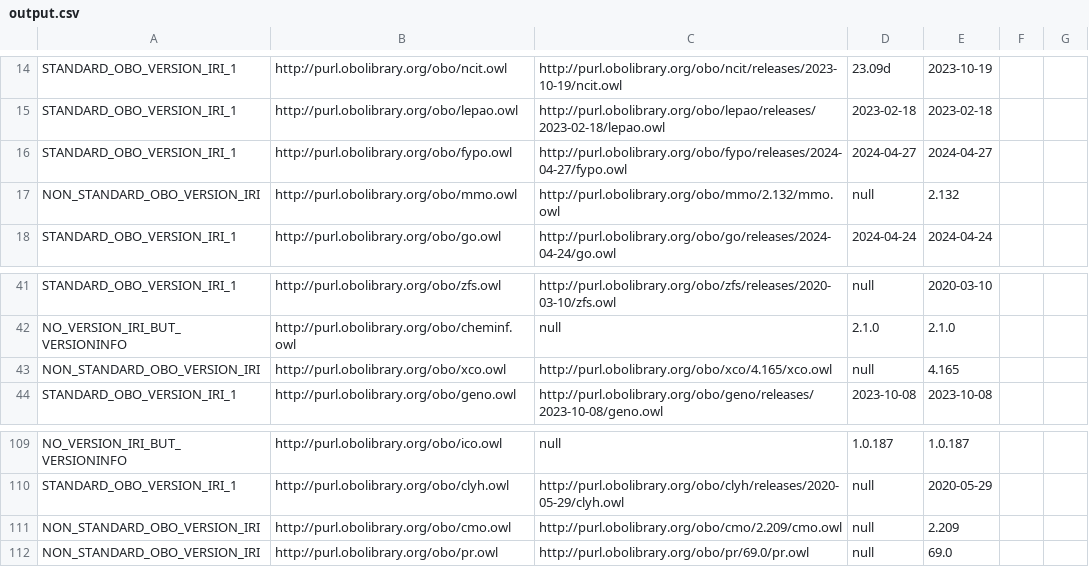
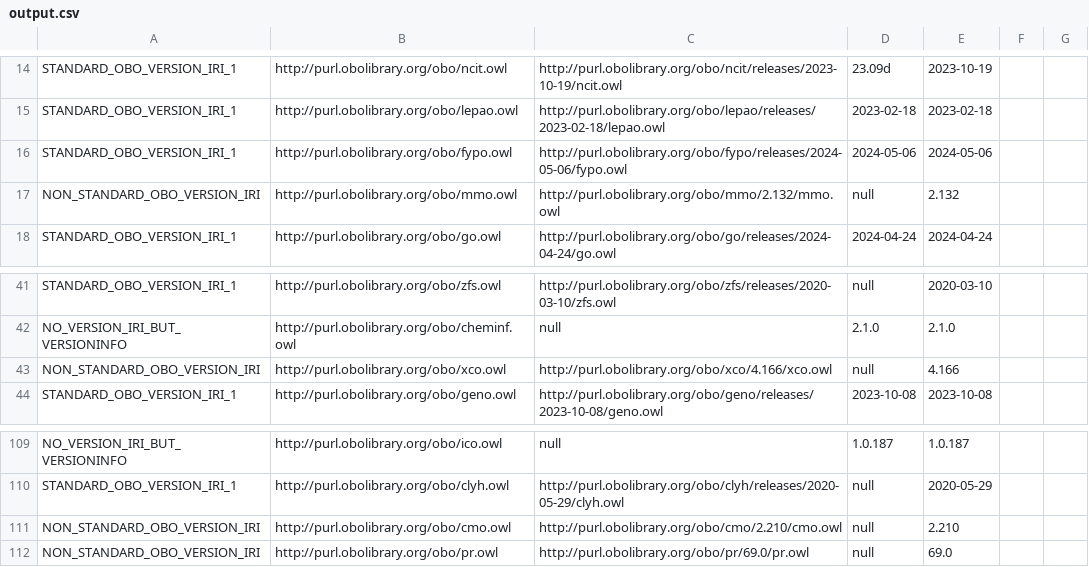
Before and after one commit to psiotwo/ontology-version-extractor, a CSV file: output.csv, drawn as a sheet; only a part is shown, gaps mark what is left out.

```diff
--- a/output.csv
+++ b/output.csv
@@ -15,3 +15,3 @@ STANDARD_OBO_VERSION_IRI_1,http://purl.obolibrary.org/obo/ncit.owl,http://purl.o
 STANDARD_OBO_VERSION_IRI_1,http://purl.obolibrary.org/obo/lepao.owl,http://purl.obolibrary.org/obo/lepao/releases/2023-02-18/lepao.owl,2023-02-18,2023-02-18,,
-STANDARD_OBO_VERSION_IRI_1,http://purl.obolibrary.org/obo/fypo.owl,http://purl.obolibrary.org/obo/fypo/releases/2024-04-27/fypo.owl,2024-04-27,2024-04-27,,
+STANDARD_OBO_VERSION_IRI_1,http://purl.obolibrary.org/obo/fypo.owl,http://purl.obolibrary.org/obo/fypo/releases/2024-05-06/fypo.owl,2024-05-06,2024-05-06,,
 NON_STANDARD_OBO_VERSION_IRI,http://purl.obolibrary.org/obo/mmo.owl,http://purl.obolibrary.org/obo/mmo/2.132/mmo.owl,null,2.132,,
@@ -42,3 +42,3 @@ STANDARD_OBO_VERSION_IRI_1,http://purl.obolibrary.org/obo/zfs.owl,http://purl.ob
 NO_VERSION_IRI_BUT_VERSIONINFO,http://purl.obolibrary.org/obo/cheminf.owl,null,2.1.0,2.1.0,,
-NON_STANDARD_OBO_VERSION_IRI,http://purl.obolibrary.org/obo/xco.owl,http://purl.obolibrary.org/obo/xco/4.165/xco.owl,null,4.165,,
+NON_STANDARD_OBO_VERSION_IRI,http://purl.obolibrary.org/obo/xco.owl,http://purl.obolibrary.org/obo/xco/4.166/xco.owl,null,4.166,,
 STANDARD_OBO_VERSION_IRI_1,http://purl.obolibrary.org/obo/geno.owl,http://purl.obolibrary.org/obo/geno/releases/2023-10-08/geno.owl,2023-10-08,2023-10-08,,
@@ -110,3 +110,3 @@ NO_VERSION_IRI_BUT_VERSIONINFO,http://purl.obolibrary.org/obo/ico.owl,null,1.0.1
 STANDARD_OBO_VERSION_IRI_1,http://purl.obolibrary.org/obo/clyh.owl,http://purl.obolibrary.org/obo/clyh/releases/2020-05-29/clyh.owl,null,2020-05-29,,
-NON_STANDARD_OBO_VERSION_IRI,http://purl.obolibrary.org/obo/cmo.owl,http://purl.obolibrary.org/obo/cmo/2.209/cmo.owl,null,2.209,,
+NON_STANDARD_OBO_VERSION_IRI,http://purl.obolibrary.org/obo/cmo.owl,http://purl.obolibrary.org/obo/cmo/2.210/cmo.owl,null,2.210,,
 NON_STANDARD_OBO_VERSION_IRI,http://purl.obolibrary.org/obo/pr.owl,http://purl.obolibrary.org/obo/pr/69.0/pr.owl,null,69.0,,
```
Also changed, not shown: 2 other files.
